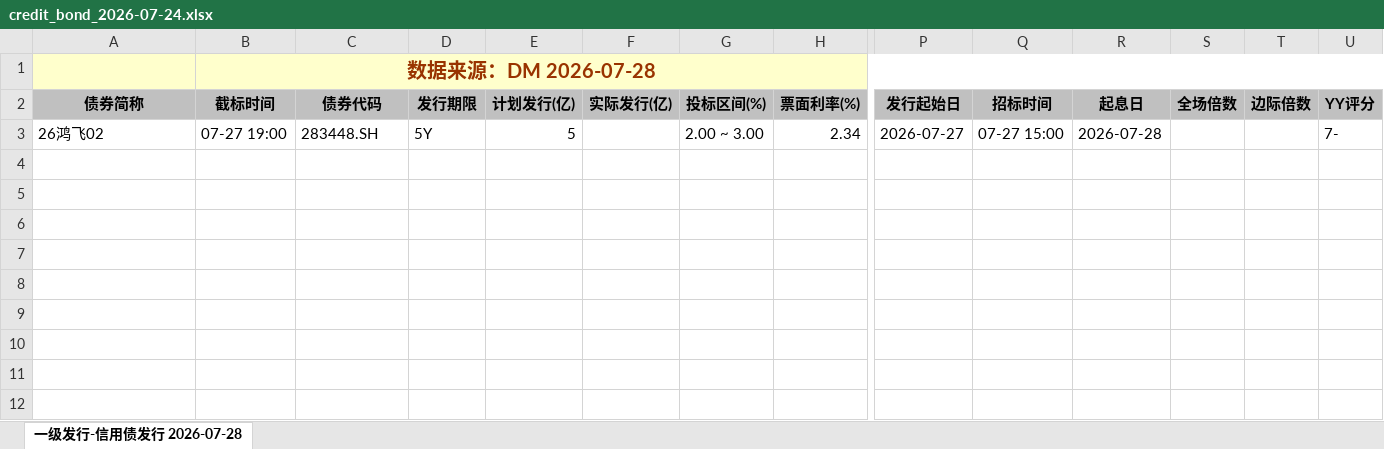
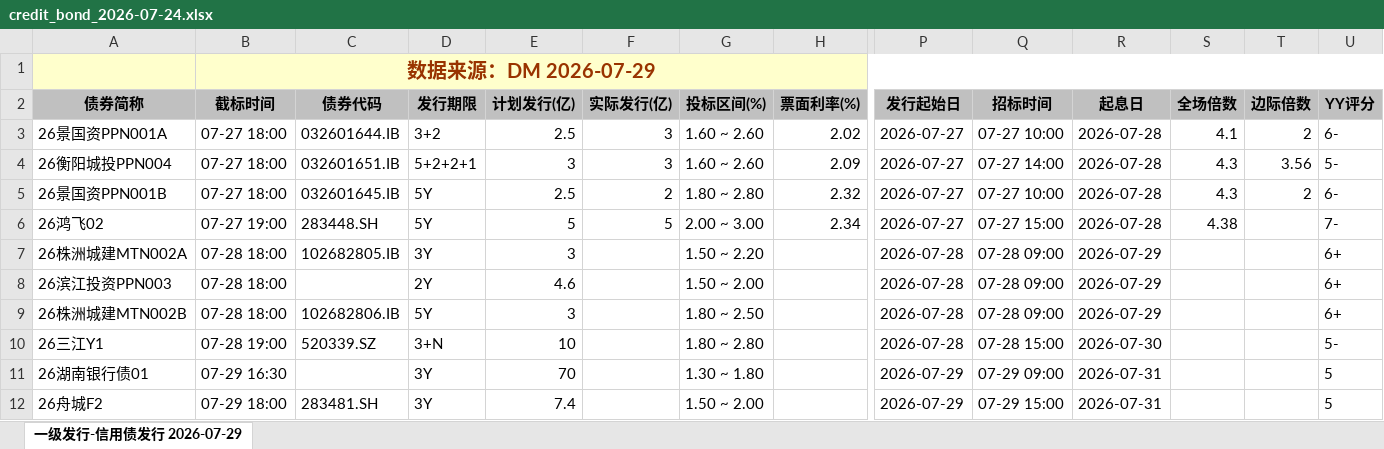
Before and after one commit to geomouse/innodealing-bond-export, an Excel workbook: data/credit_bond_2026-07-24.xlsx, sheet 一级发行-信用债发行 2026-07-29, drawn as a sheet; only a part is shown, gaps mark what is left out; values as stored, in another font and other column widths than the file's, no borders; charts and pictures not drawn; addresses are those after the commit; rows hold the shown columns only; the diff names each change by its address in the sheet, - before the commit and + after, or states it on an @@ line.

```diff
--- a/data/credit_bond_2026-07-24.xlsx (sheet 一级发行-信用债发行 2026-07-29)
+++ b/data/credit_bond_2026-07-24.xlsx (sheet 一级发行-信用债发行 2026-07-29)
-sheet tab: 一级发行-信用债发行 2026-07-28
+sheet tab: 一级发行-信用债发行 2026-07-29
-B1 (截标时间): 数据来源：DM 2026-07-28
+B1 (截标时间): 数据来源：DM 2026-07-29
+row 3: 26景国资PPN001A | 07-27 18:00 | 032601644.IB | 3+2 | 2.5 | 3 | 1.60 ~ 2.60 | 2.02 | 2026-07-27 | 07-27 10:00 | 2026-07-28 | 4.1 | 2 | 6-
+row 4: 26衡阳城投PPN004 | 07-27 18:00 | 032601651.IB | 5+2+2+1 | 3 | 3 | 1.60 ~ 2.60 | 2.09 | 2026-07-27 | 07-27 14:00 | 2026-07-28 | 4.3 | 3.56 | 5-
+row 5: 26景国资PPN001B | 07-27 18:00 | 032601645.IB | 5Y | 2.5 | 2 | 1.80 ~ 2.80 | 2.32 | 2026-07-27 | 07-27 10:00 | 2026-07-28 | 4.3 | 2 | 6-
-F6 (实际发行(亿)): (empty)
+F6 (实际发行(亿)): 5
-S6 (全场倍数): (empty)
+S6 (全场倍数): 4.38
+row 7: 26株洲城建MTN002A | 07-28 18:00 | 102682805.IB | 3Y | 3 |  | 1.50 ~ 2.20 |  | 2026-07-28 | 07-28 09:00 | 2026-07-29 |  |  | 6+
+row 8: 26滨江投资PPN003 | 07-28 18:00 |  | 2Y | 4.6 |  | 1.50 ~ 2.00 |  | 2026-07-28 | 07-28 09:00 | 2026-07-29 |  |  | 6+
+row 9: 26株洲城建MTN002B | 07-28 18:00 | 102682806.IB | 5Y | 3 |  | 1.80 ~ 2.50 |  | 2026-07-28 | 07-28 09:00 | 2026-07-29 |  |  | 6+
+row 10: 26三江Y1 | 07-28 19:00 | 520339.SZ | 3+N | 10 |  | 1.80 ~ 2.80 |  | 2026-07-28 | 07-28 15:00 | 2026-07-30 |  |  | 5-
+row 11: 26湖南银行债01 | 07-29 16:30 |  | 3Y | 70 |  | 1.30 ~ 1.80 |  | 2026-07-29 | 07-29 09:00 | 2026-07-31 |  |  | 5
+row 12: 26舟城F2 | 07-29 18:00 | 283481.SH | 3Y | 7.4 |  | 1.50 ~ 2.00 |  | 2026-07-29 | 07-29 15:00 | 2026-07-31 |  |  | 5
```
Also changed, not shown: data/credit_bond_2026-07-23.xlsx, data/credit_bond_2026-07-27.xlsx, 4 other files.
